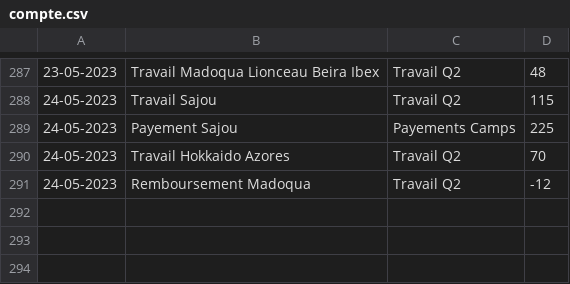
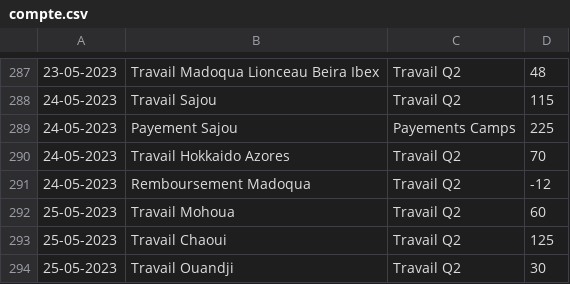
Before and after one commit to MaximeGodfriaux/ComptesPi2, a CSV file: csv_files/compte.csv, drawn as a sheet; only a part is shown, gaps mark what is left out.

```diff
--- a/csv_files/compte.csv
+++ b/csv_files/compte.csv
@@ -291 +291,4 @@
 24-05-2023,Remboursement Madoqua,Travail Q2,-12
+25-05-2023,Travail Mohoua,Travail Q2,60
+25-05-2023,Travail Chaoui,Travail Q2,125
+25-05-2023,Travail Ouandji,Travail Q2,30
```
Also changed, not shown: 6 other files.
